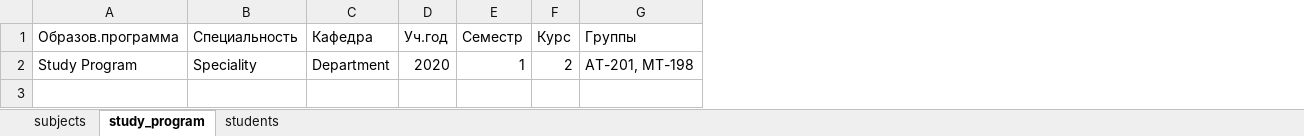
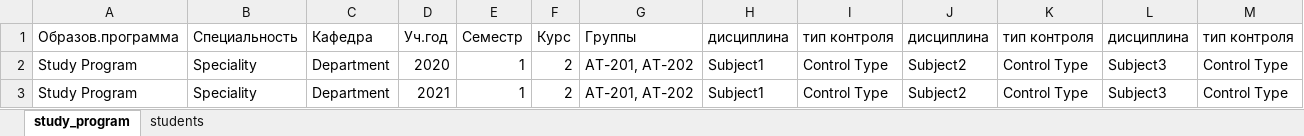
Before and after one commit to oleg987/MarkReport, an Excel workbook: ConsoleUI/data.xlsx, sheet study_program, drawn as a sheet; values as stored, in another font and other column widths than the file's, no borders; the diff names each change by its address in the sheet, - before the commit and + after, or states it on an @@ line.

```diff
--- a/ConsoleUI/data.xlsx (sheet study_program)
+++ b/ConsoleUI/data.xlsx (sheet study_program)
-sheet tab: subjects
+column H, rows 1-2: дисциплина | Subject1
+column I, rows 1-2: тип контроля | Control Type
+column J, rows 1-2: дисциплина | Subject2
+column K, rows 1-2: тип контроля | Control Type
+column L, rows 1-2: дисциплина | Subject3
+column M, rows 1-2: тип контроля | Control Type
-G2: AT-201, МТ-198
+G2: AT-201, AT-202
+row 3: Study Program | Speciality | Department | 2021 | 1 | 2 | AT-201, AT-202 | Subject1 | Control Type | Subject2 | Control Type | Subject3 | Control Type
```
Also changed, not shown: sheet students, 15 other files.
